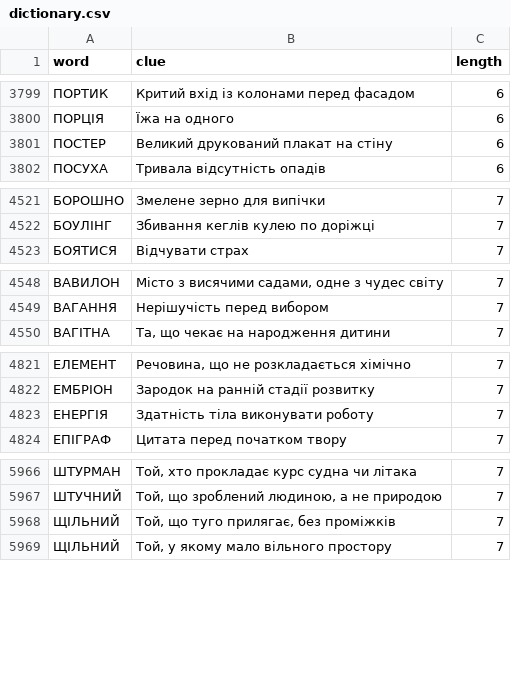
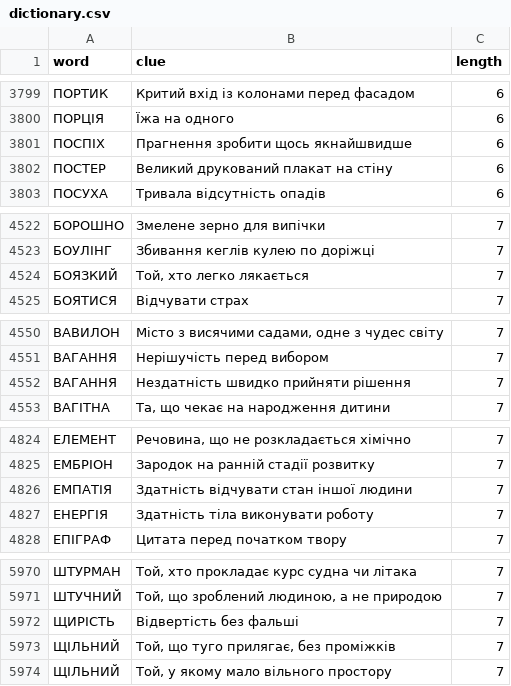
Before and after one commit to andreyrouk/scanword, a CSV file: data/dictionary.csv, drawn as a sheet; only a part is shown, gaps mark what is left out; the diff covers the shown part only.

```diff
--- a/data/dictionary.csv
+++ b/data/dictionary.csv
@@ -3800,2 +3800,3 @@ word,clue,length
 "ПОРЦІЯ","Їжа на одного",6
+"ПОСПІХ","Прагнення зробити щось якнайшвидше",6
 "ПОСТЕР","Великий друкований плакат на стіну",6
@@ -4522,2 +4523,3 @@ word,clue,length
 "БОУЛІНГ","Збивання кеглів кулею по доріжці",7
+"БОЯЗКИЙ","Той, хто легко лякається",7
 "БОЯТИСЯ","Відчувати страх",7
@@ -4549,2 +4551,3 @@ word,clue,length
 "ВАГАННЯ","Нерішучість перед вибором",7
+"ВАГАННЯ","Нездатність швидко прийняти рішення",7
 "ВАГІТНА","Та, що чекає на народження дитини",7
@@ -4822,2 +4825,3 @@ word,clue,length
 "ЕМБРІОН","Зародок на ранній стадії розвитку",7
+"ЕМПАТІЯ","Здатність відчувати стан іншої людини",7
 "ЕНЕРГІЯ","Здатність тіла виконувати роботу",7
@@ -5967,2 +5971,3 @@ word,clue,length
 "ШТУЧНИЙ","Той, що зроблений людиною, а не природою",7
+"ЩИРІСТЬ","Відвертість без фальші",7
 "ЩІЛЬНИЙ","Той, що туго прилягає, без проміжків",7
```
Also changed, not shown: 10 added rows elsewhere in this file, 2 other files.
